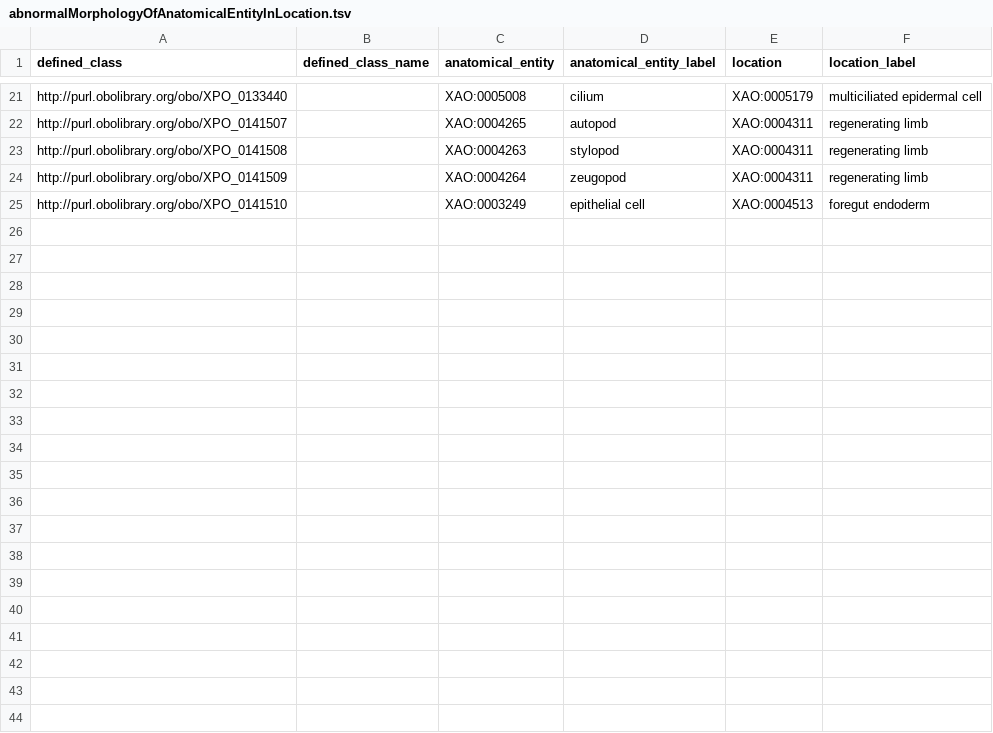
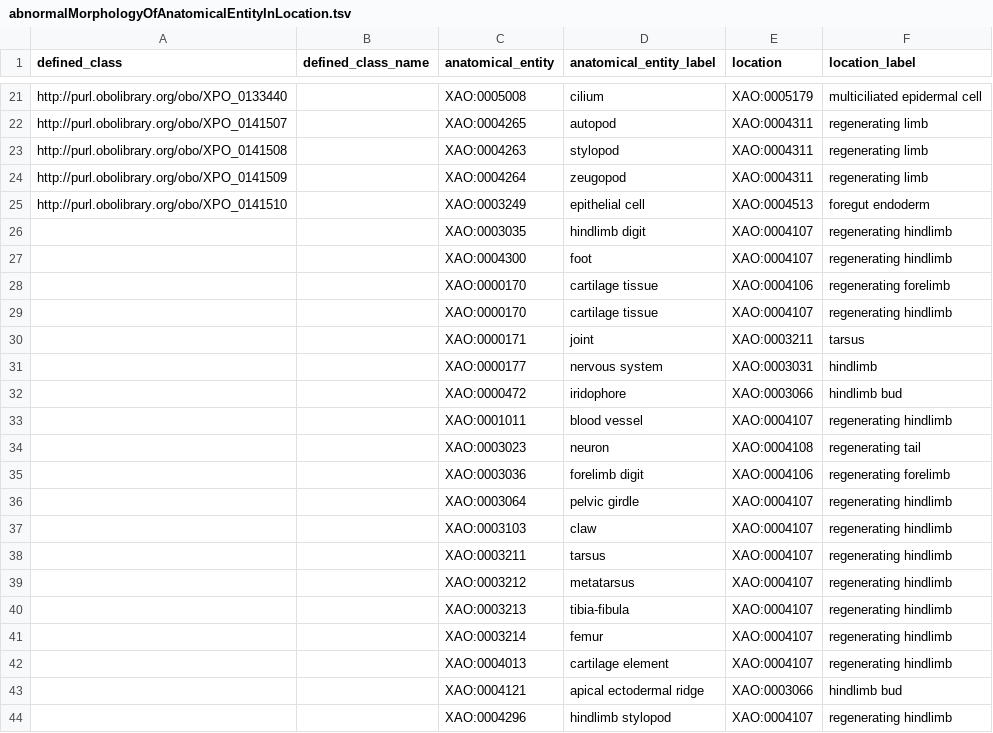
Before and after one commit to obophenotype/xenopus-phenotype-ontology, a TSV file: src/patterns/data/manual/abnormalMorphologyOfAnatomicalEntityInLocation.tsv, drawn as a sheet; only a part is shown, gaps mark what is left out; the diff covers the shown part only.

```diff
--- a/src/patterns/data/manual/abnormalMorphologyOfAnatomicalEntityInLocation.tsv
+++ b/src/patterns/data/manual/abnormalMorphologyOfAnatomicalEntityInLocation.tsv
@@ -25 +25,20 @@ http://purl.obolibrary.org/obo/XPO_0141509		XAO:0004264	zeugopod	XAO:0004311	reg
 http://purl.obolibrary.org/obo/XPO_0141510		XAO:0003249	epithelial cell	XAO:0004513	foregut endoderm
+		XAO:0003035	hindlimb digit	XAO:0004107	regenerating hindlimb
+		XAO:0004300	foot	XAO:0004107	regenerating hindlimb
+		XAO:0000170	cartilage tissue	XAO:0004106	regenerating forelimb
+		XAO:0000170	cartilage tissue	XAO:0004107	regenerating hindlimb
+		XAO:0000171	joint	XAO:0003211	tarsus
+		XAO:0000177	nervous system	XAO:0003031	hindlimb
+		XAO:0000472	iridophore	XAO:0003066	hindlimb bud
+		XAO:0001011	blood vessel	XAO:0004107	regenerating hindlimb
+		XAO:0003023	neuron	XAO:0004108	regenerating tail
+		XAO:0003036	forelimb digit	XAO:0004106	regenerating forelimb
+		XAO:0003064	pelvic girdle	XAO:0004107	regenerating hindlimb
+		XAO:0003103	claw	XAO:0004107	regenerating hindlimb
+		XAO:0003211	tarsus	XAO:0004107	regenerating hindlimb
+		XAO:0003212	metatarsus	XAO:0004107	regenerating hindlimb
+		XAO:0003213	tibia-fibula	XAO:0004107	regenerating hindlimb
+		XAO:0003214	femur	XAO:0004107	regenerating hindlimb
+		XAO:0004013	cartilage element	XAO:0004107	regenerating hindlimb
+		XAO:0004121	apical ectodermal ridge	XAO:0003066	hindlimb bud
+		XAO:0004296	hindlimb stylopod	XAO:0004107	regenerating hindlimb
```
Also changed, not shown: 14 added rows elsewhere in this file, src/patterns/data/manual/abnormalAbsenceOfAnatomicalEntityInLocation.tsv, src/patterns/data/manual/abnormallyDecreasedLengthOfAnatomicalEntityInLocation.tsv, 9 other files.
